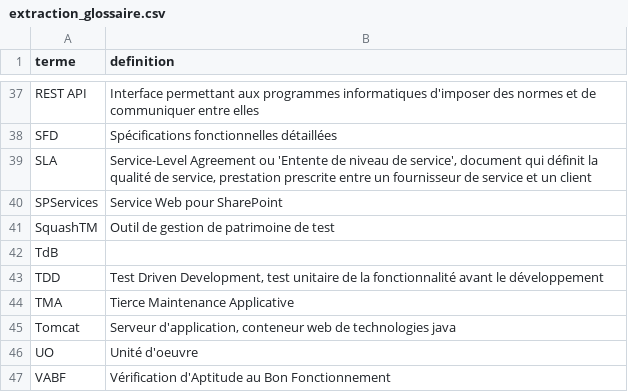
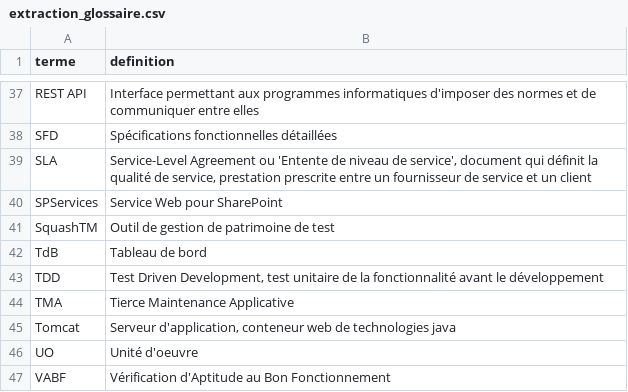
Before and after one commit to tokyorak/RAO-AMF, a CSV file: extraction_glossaire.csv, drawn as a sheet; only a part is shown, gaps mark what is left out.

Commit message:
Update glossaire

```diff
--- a/extraction_glossaire.csv
+++ b/extraction_glossaire.csv
@@ -41,3 +41,3 @@ SPServices,"Service Web pour SharePoint"
 SquashTM,"Outil de gestion de patrimoine de test"
-TdB,
+TdB, "Tableau de bord"
 TDD,"Test Driven Development, test unitaire de la fonctionnalité avant le développement"
```
Also changed, not shown: 1 other file.
